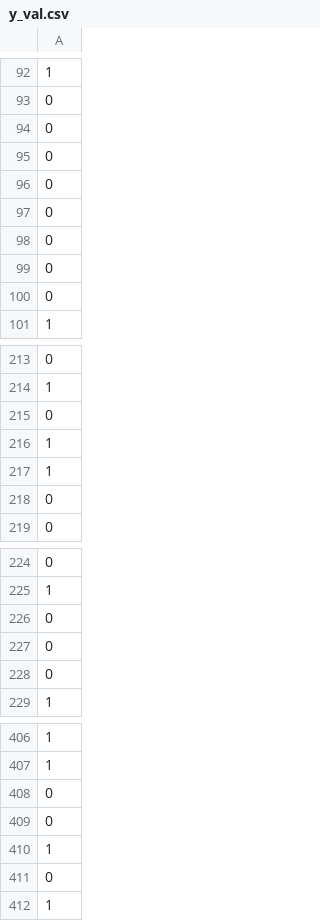
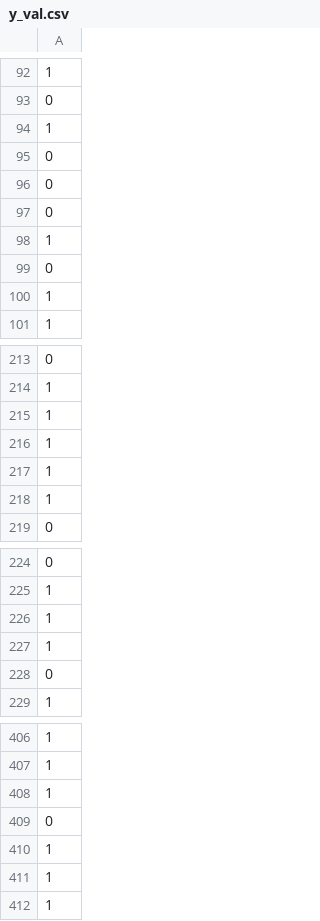
Before and after one commit to Rushikesh-5706/ecommerce-churn-prediction, a CSV file: data/processed/y_val.csv, drawn as a sheet; only a part is shown, gaps mark what is left out; removed rows and columns are numbered as before the commit, all else as after; the diff covers the shown part only; the diff names each change by its address in the sheet, - before the commit and + after, or states it on an @@ line.

```diff
--- a/data/processed/y_val.csv
+++ b/data/processed/y_val.csv
+row 94: 1
+row 98: 1
-row 98: 0
+row 250: 0
-row 99: 0
-row 100: 0
+row 100: 1
-row 215: 0
-row 218: 0
+row 217: 1
+row 218: 1
-row 226: 0
-row 227: 0
+row 226: 1
+row 227: 1
-row 408: 0
+row 408: 1
-row 411: 0
+row 411: 1
```
Also changed, not shown: 29 added rows, 30 removed rows and 11 moved rows elsewhere in this file, data/processed/X_test.csv, data/processed/X_val.csv, 32 other files.
